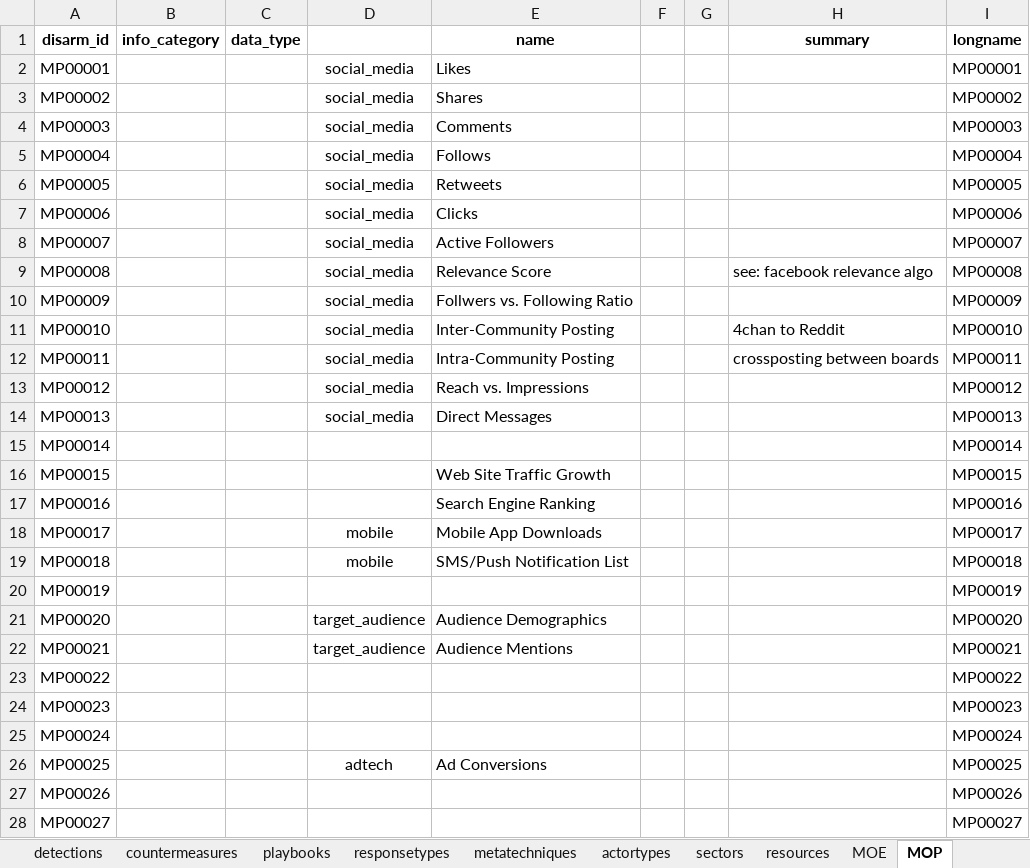
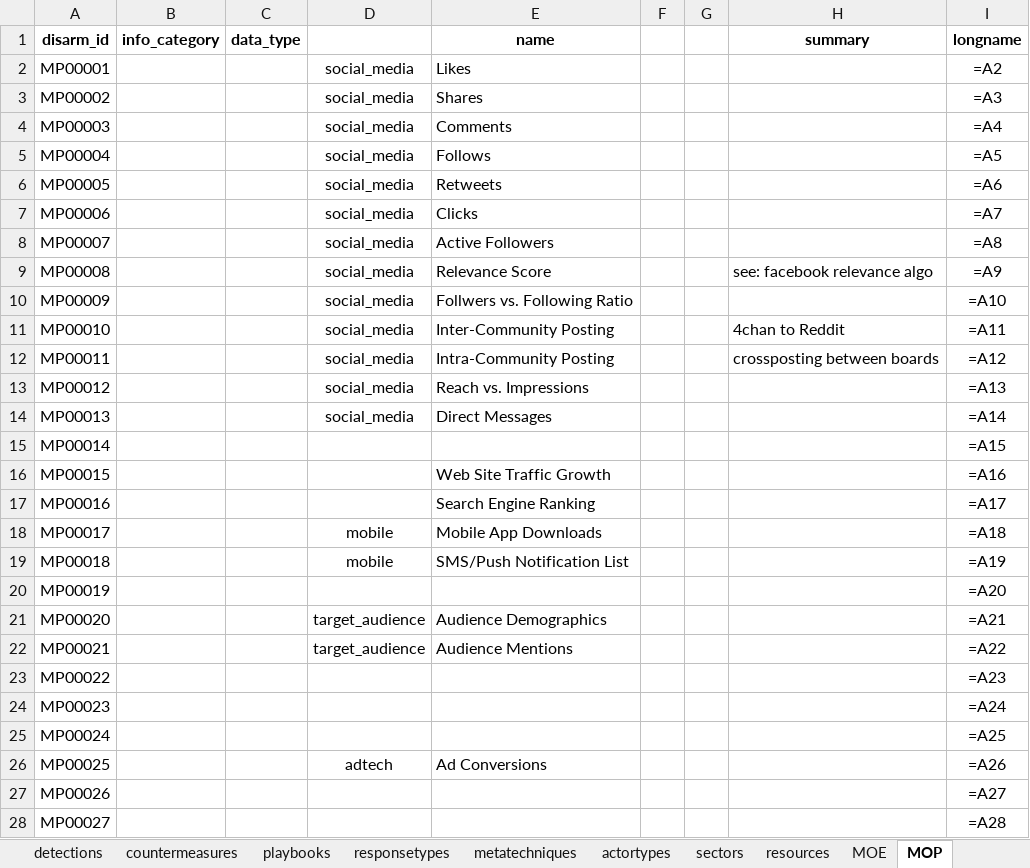
Before and after one commit to DISARMFoundation/DISARMframeworks, an Excel workbook: DISARM_MASTER_DATA/DISARM_FRAMEWORKS_MASTER.xlsx, sheet MOP, drawn as a sheet; only a part is shown; values as stored, in another font and other column widths than the file's, no borders; formulas without a stored value are shown as written; the diff covers the shown part only; the diff names each change by its address in the sheet, - before the commit and + after, or states it on an @@ line.

```diff
--- a/DISARM_MASTER_DATA/DISARM_FRAMEWORKS_MASTER.xlsx (sheet MOP)
+++ b/DISARM_MASTER_DATA/DISARM_FRAMEWORKS_MASTER.xlsx (sheet MOP)
-I2 (longname): MP00001
+I2 (longname): =A2
-I3 (longname): MP00002
+I3 (longname): =A3
-I4 (longname): MP00003
+I4 (longname): =A4
-I5 (longname): MP00004
+I5 (longname): =A5
-I6 (longname): MP00005
+I6 (longname): =A6
-I7 (longname): MP00006
+I7 (longname): =A7
-I8 (longname): MP00007
+I8 (longname): =A8
-I9 (longname): MP00008
+I9 (longname): =A9
-I10 (longname): MP00009
+I10 (longname): =A10
-I11 (longname): MP00010
+I11 (longname): =A11
-I12 (longname): MP00011
+I12 (longname): =A12
-I13 (longname): MP00012
+I13 (longname): =A13
-I14 (longname): MP00013
+I14 (longname): =A14
-I15 (longname): MP00014
+I15 (longname): =A15
-I16 (longname): MP00015
+I16 (longname): =A16
-I17 (longname): MP00016
+I17 (longname): =A17
-I18 (longname): MP00017
+I18 (longname): =A18
-I19 (longname): MP00018
+I19 (longname): =A19
-I20 (longname): MP00019
+I20 (longname): =A20
-I21 (longname): MP00020
+I21 (longname): =A21
-I22 (longname): MP00021
+I22 (longname): =A22
-I23 (longname): MP00022
+I23 (longname): =A23
-I24 (longname): MP00023
+I24 (longname): =A24
-I25 (longname): MP00024
+I25 (longname): =A25
-I26 (longname): MP00025
+I26 (longname): =A26
-I27 (longname): MP00026
+I27 (longname): =A27
-I28 (longname): MP00027
+I28 (longname): =A28
```
Also changed, not shown: 7 edited cells elsewhere in this sheet, sheet techniques, sheet countermeasures, sheet detections, sheet tasks, sheet actortypes, sheet tactics, 8 more sheets, 2 other files.
